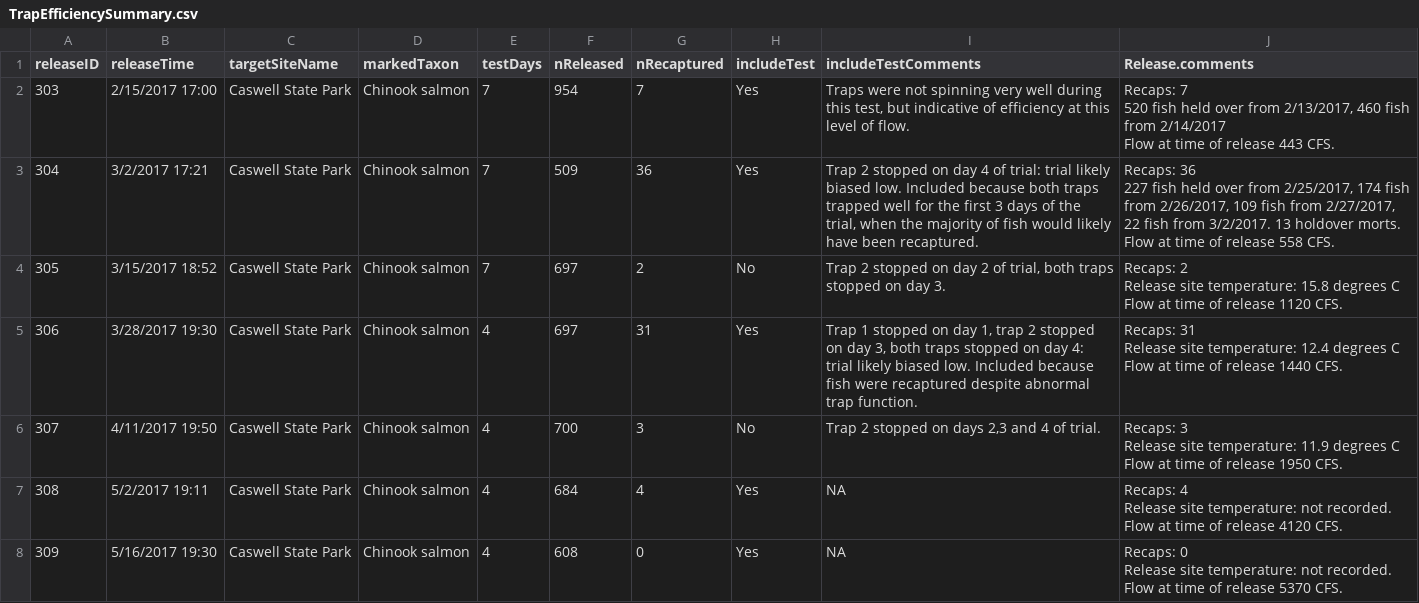
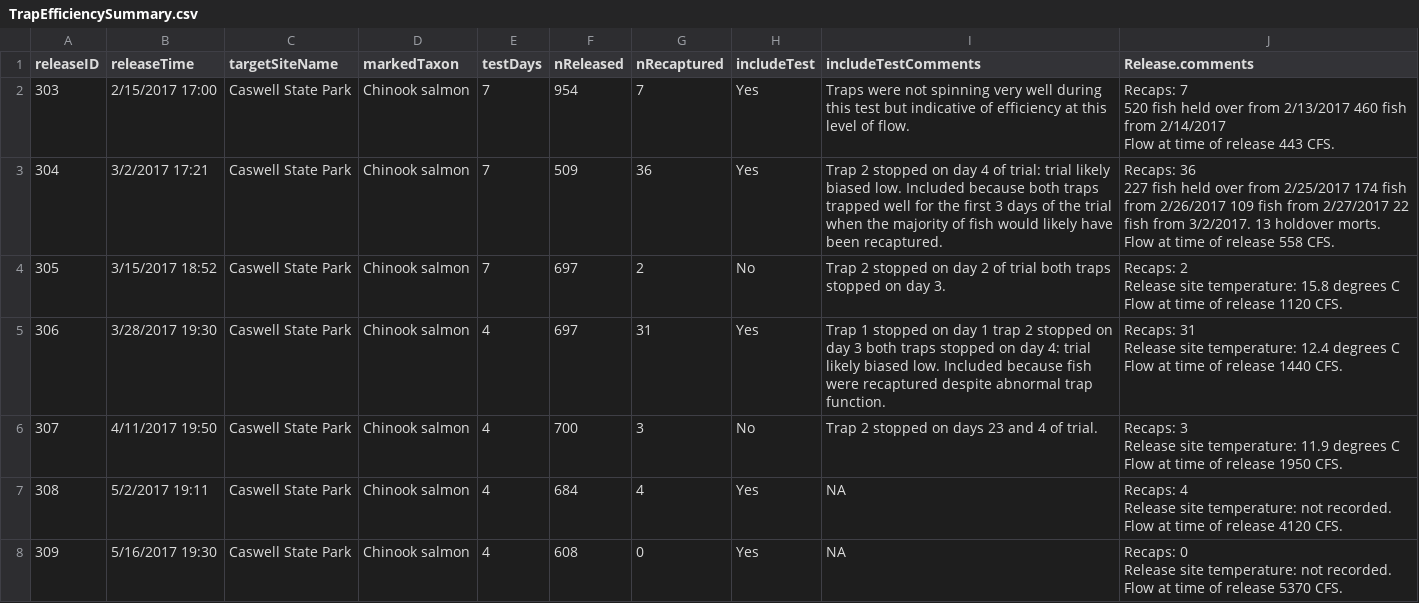
Before and after one commit to FlowWest/edi.935, a CSV file: data/TrapEfficiencySummary.csv, drawn as a sheet; only a part is shown.

```diff
--- a/data/TrapEfficiencySummary.csv
+++ b/data/TrapEfficiencySummary.csv
@@ -1,22 +1,22 @@
 releaseID,releaseTime,targetSiteName,markedTaxon,testDays,nReleased,nRecaptured,includeTest,includeTestComments,Release.comments
-303,2/15/2017 17:00,Caswell State Park,Chinook salmon,7,954,7,Yes,"Traps were not spinning very well during this test, but indicative of efficiency at this level of flow.","Recaps: 7
-
-520 fish held over from 2/13/2017, 460 fish from 2/14/2017
-Flow at time of release 443 CFS."
-304,3/2/2017 17:21,Caswell State Park,Chinook salmon,7,509,36,Yes,"Trap 2 stopped on day 4 of trial: trial likely biased low. Included because both traps trapped well for the first 3 days of the trial, when the majority of fish would likely have been recaptured.","Recaps: 36
-
-227 fish held over from 2/25/2017, 174 fish from 2/26/2017, 109 fish from 2/27/2017, 22 fish from 3/2/2017. 13 holdover morts.
-Flow at time of release 558 CFS."
-305,3/15/2017 18:52,Caswell State Park,Chinook salmon,7,697,2,No,"Trap 2 stopped on day 2 of trial, both traps stopped on day 3.","Recaps: 2
-
-Release site temperature: 15.8 degrees C
-Flow at time of release 1120 CFS."
-306,3/28/2017 19:30,Caswell State Park,Chinook salmon,4,697,31,Yes,"Trap 1 stopped on day 1, trap 2 stopped on day 3, both traps stopped on day 4: trial likely biased low. Included because fish were recaptured despite abnormal trap function.","Recaps: 31
-
-Release site temperature: 12.4 degrees C
-Flow at time of release 1440 CFS."
-307,4/11/2017 19:50,Caswell State Park,Chinook salmon,4,700,3,No,"Trap 2 stopped on days 2,3 and 4 of trial.","Recaps: 3
-
-Release site temperature: 11.9 degrees C
-Flow at time of release 1950 CFS."
+303,2/15/2017 17:00,Caswell State Park,Chinook salmon,7,954,7,Yes,Traps were not spinning very well during this test but indicative of efficiency at this level of flow.,"Recaps: 7
+
+520 fish held over from 2/13/2017 460 fish from 2/14/2017
+Flow at time of release 443 CFS."
+304,3/2/2017 17:21,Caswell State Park,Chinook salmon,7,509,36,Yes,Trap 2 stopped on day 4 of trial: trial likely biased low. Included because both traps trapped well for the first 3 days of the trial when the majority of fish would likely have been recaptured.,"Recaps: 36
+
+227 fish held over from 2/25/2017 174 fish from 2/26/2017 109 fish from 2/27/2017 22 fish from 3/2/2017. 13 holdover morts.
+Flow at time of release 558 CFS."
+305,3/15/2017 18:52,Caswell State Park,Chinook salmon,7,697,2,No,Trap 2 stopped on day 2 of trial both traps stopped on day 3.,"Recaps: 2
+
+Release site temperature: 15.8 degrees C
+Flow at time of release 1120 CFS."
+306,3/28/2017 19:30,Caswell State Park,Chinook salmon,4,697,31,Yes,Trap 1 stopped on day 1 trap 2 stopped on day 3 both traps stopped on day 4: trial likely biased low. Included because fish were recaptured despite abnormal trap function.,"Recaps: 31
+
+Release site temperature: 12.4 degrees C
+Flow at time of release 1440 CFS."
+307,4/11/2017 19:50,Caswell State Park,Chinook salmon,4,700,3,No,Trap 2 stopped on days 23 and 4 of trial.,"Recaps: 3
+
+Release site temperature: 11.9 degrees C
+Flow at time of release 1950 CFS."
 308,5/2/2017 19:11,Caswell State Park,Chinook salmon,4,684,4,Yes,NA,"Recaps: 4
```
Also changed, not shown: data/Environmentals.csv, 4 other files.
